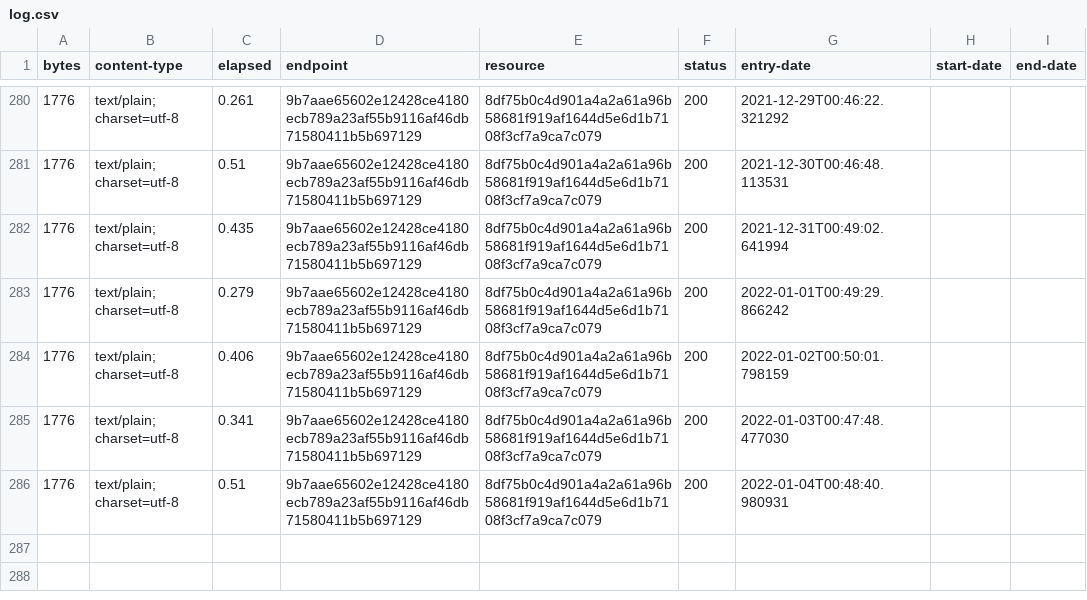
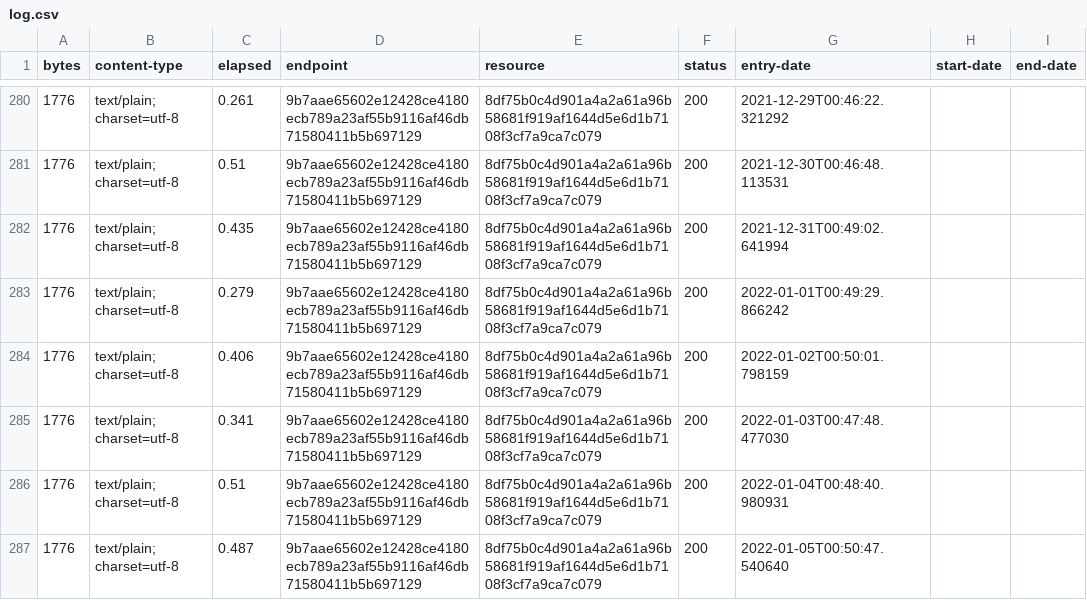
Before and after one commit to digital-land-attic/development-policy-category-collection, a CSV file: collection/log.csv, drawn as a sheet; only a part is shown, gaps mark what is left out; the diff names each change by its address in the sheet, - before the commit and + after, or states it on an @@ line.

Commit message:
Collection 2022-01-05

```diff
--- a/collection/log.csv
+++ b/collection/log.csv
+row 287: 1776 | text/plain; charset=utf-8 | 0.487 | 9b7aae65602e12428ce4180ecb789a23af55b9116af46db71580411b5b697129 | 8df75b0c4d901a4a2a61a96b58681f919af1644d5e6d1b7108f3cf7a9ca7c079 | 200 | 2022-01-05T00:50:47.540640
```
